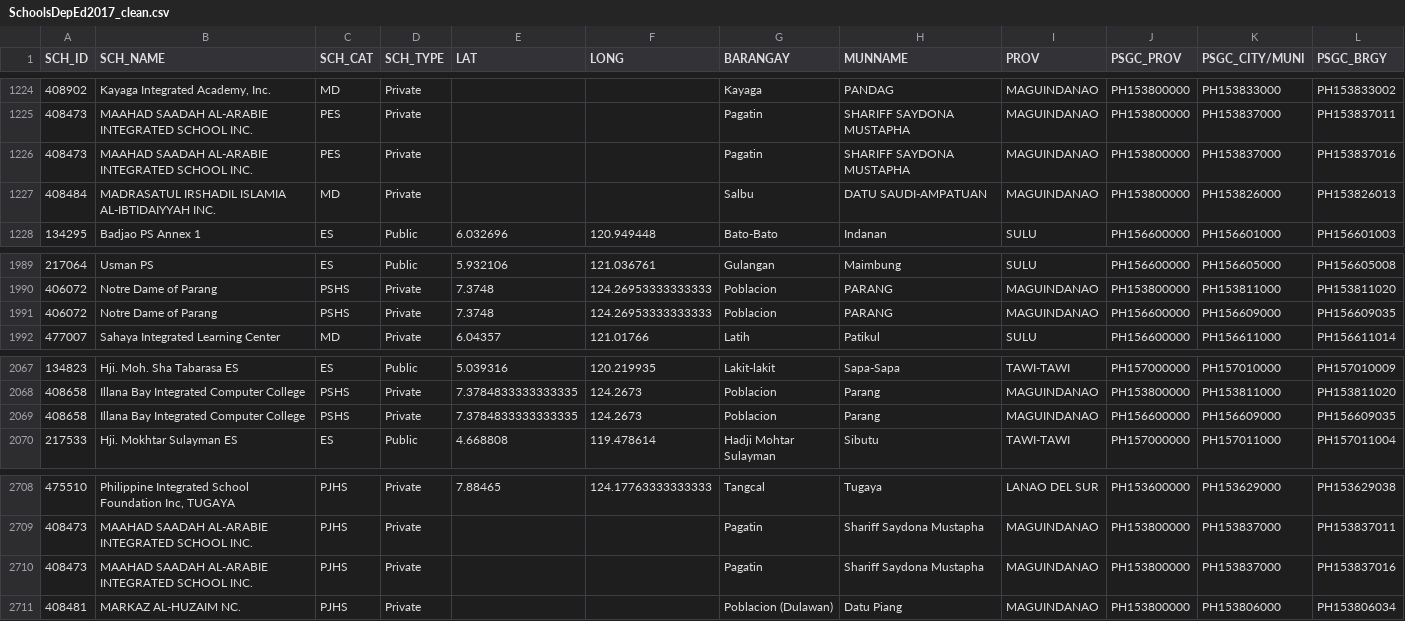
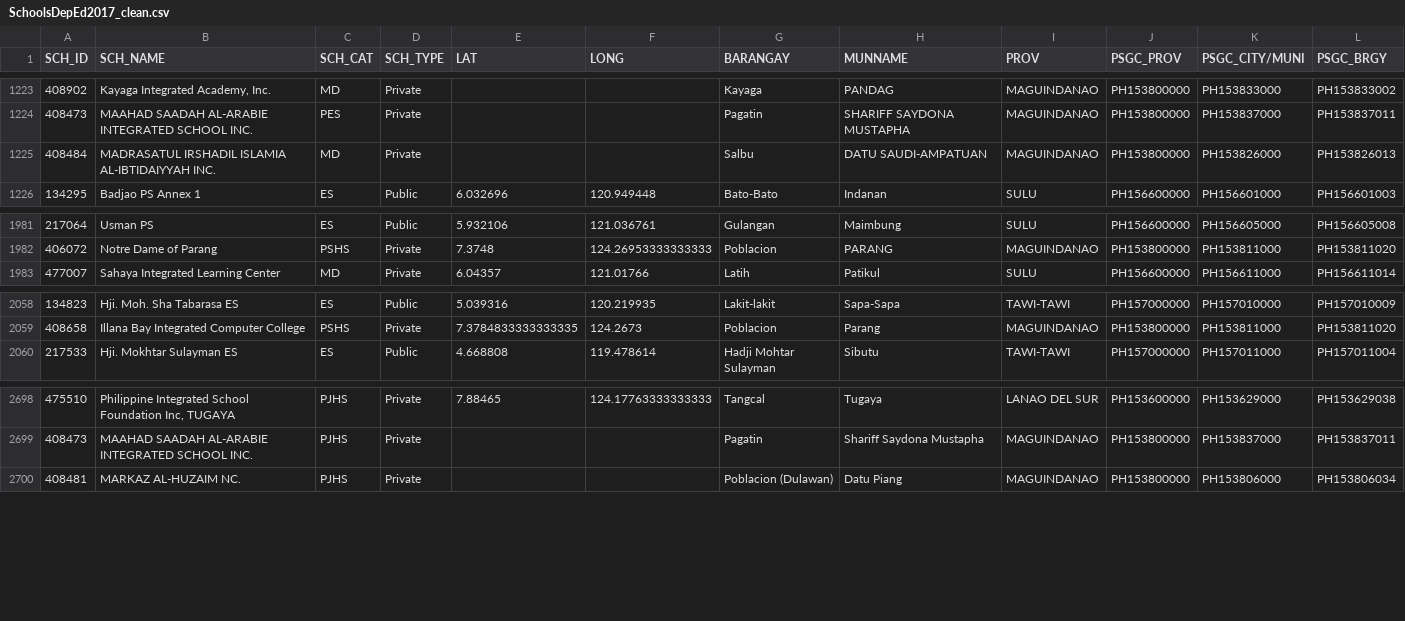
Before and after one commit to aldrinlambon/SagesBARMM, a CSV file: Data/output/SchoolsDepEd2017_clean.csv, drawn as a sheet; only a part is shown, gaps mark what is left out; the diff covers the shown part only; the diff names each change by its address in the sheet, - before the commit and + after, or states it on an @@ line.

Commit message:
Update PSGC for School Data
Include province name as key to merge school data with population data

Include rerun of data prep

```diff
--- a/Data/output/SchoolsDepEd2017_clean.csv
+++ b/Data/output/SchoolsDepEd2017_clean.csv
-row 1226: 408473 | MAAHAD SAADAH AL-ARABIE INTEGRATED SCHOOL INC. | PES | Private |  |  | Pagatin | SHARIFF SAYDONA MUSTAPHA | MAGUINDANAO | PH153800000 | PH153837000 | PH153837016
-row 1991: 406072 | Notre Dame of Parang | PSHS | Private | 7.3748 | 124.26953333333333 | Poblacion | PARANG | MAGUINDANAO | PH156600000 | PH156609000 | PH156609035
-row 2069: 408658 | Illana Bay Integrated Computer College | PSHS | Private | 7.3784833333333335 | 124.2673 | Poblacion | Parang | MAGUINDANAO | PH156600000 | PH156609000 | PH156609035
-row 2710: 408473 | MAAHAD SAADAH AL-ARABIE INTEGRATED SCHOOL INC. | PJHS | Private |  |  | Pagatin | Shariff Saydona Mustapha | MAGUINDANAO | PH153800000 | PH153837000 | PH153837016
```
Also changed, not shown: 7 removed rows elsewhere in this file, 2 other files.
